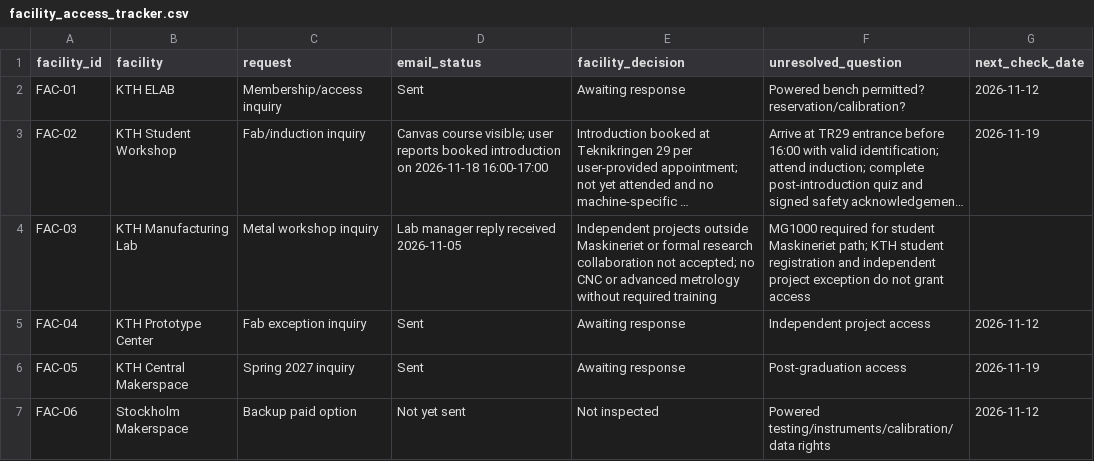
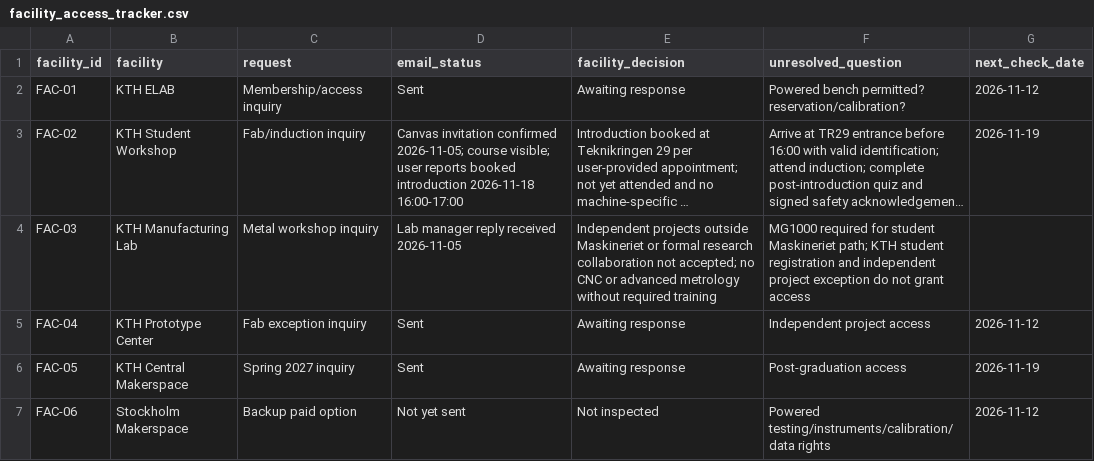
Before and after one commit to Open-Energy-Methods/electronics-bench-testing, a CSV file: 08_project_controls/facility_access_tracker.csv, drawn as a sheet; long unchanged cells end in …; the diff names each change by its address in the sheet, - before the commit and + after, or states it on an @@ line.

Commit message:
fix(g2): retain Canvas invitation evidence in tracker alongside confirmed booking

```diff
--- a/08_project_controls/facility_access_tracker.csv
+++ b/08_project_controls/facility_access_tracker.csv
-D3 (email_status): Canvas course visible; user reports booked introduction on 2026-11-18 16:00-17:00
+D3 (email_status): Canvas invitation confirmed 2026-11-05; course visible; user reports booked introduction 2026-11-18 16:00-17:00
```
